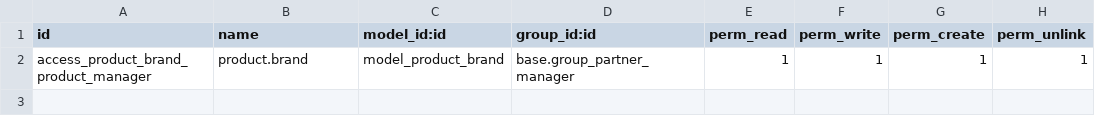
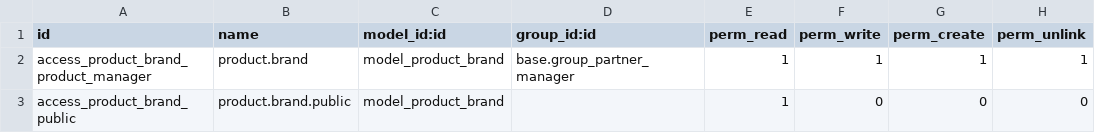
Before and after one commit to OCA/brand, a CSV file: product_brand/security/ir.model.access.csv, drawn as a sheet; the diff names each change by its address in the sheet, - before the commit and + after, or states it on an @@ line.

Commit message:
[IMP]product_brand: Several improvements
* add smart button, move menu to a more visible position.
* show brand in product.template kanban and tree views.
* show brand in product variant kanban and tree views.
* add product_brand kanban view.
* update module's README and manifest file.
* Search and group by brand for both product.product and product.template.
* Convert model to new APIs.
* Refactor products_count computation using product_ids one2many field.
* Add public read access to product.brand (fixes 403 error on webshop for public user).
* Make brand name required.

```diff
--- a/product_brand/security/ir.model.access.csv
+++ b/product_brand/security/ir.model.access.csv
+row 3: access_product_brand_public | product.brand.public | model_product_brand |  | 1 | 0 | 0 | 0
```
Also changed, not shown: 5 other files.
